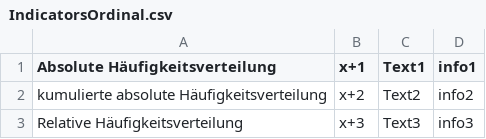
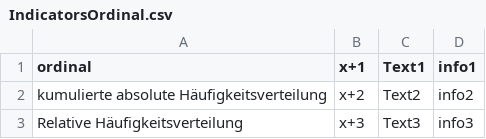
Before and after one commit to soerenkuhlmann96/Software-Projekt, a CSV file: Software-Projekt/Software-Projekt/Ressourcen/IndicatorsOrdinal.csv, drawn as a sheet; only a part is shown.

```diff
--- a/Software-Projekt/Software-Projekt/Ressourcen/IndicatorsOrdinal.csv
+++ b/Software-Projekt/Software-Projekt/Ressourcen/IndicatorsOrdinal.csv
@@ -1,2 +1,2 @@
-Absolute Häufigkeitsverteilung;x+1;Text1;info1
+ordinal;x+1;Text1;info1
 kumulierte absolute Häufigkeitsverteilung;x+2;Text2;info2
```
Also changed, not shown: Software-Projekt/Software-Projekt/Ressourcen/IndicatorsMetrisch.csv, 33 other files.
